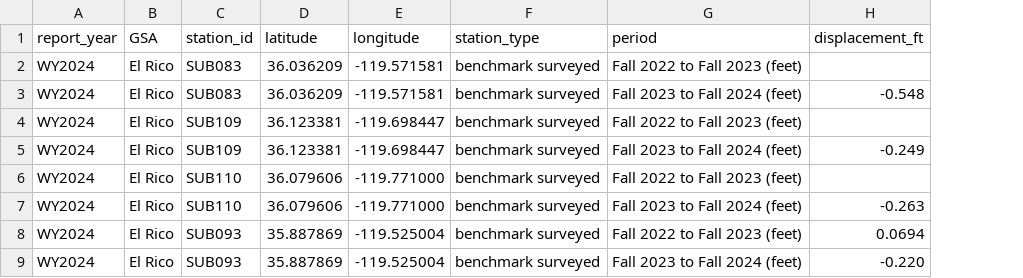
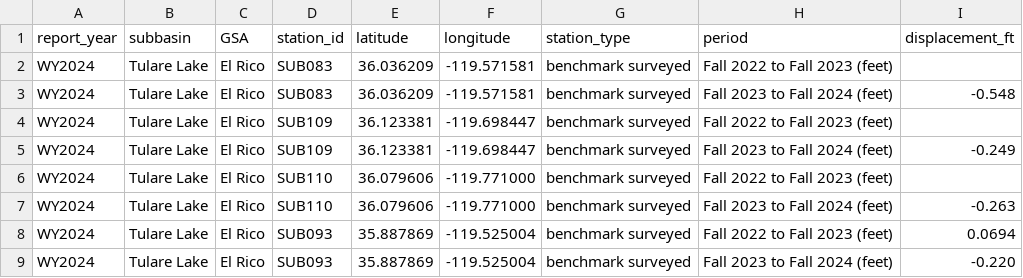
Before and after one commit to GreenAcresAg/sgma-annual-report-data, a CSV file: data/benchmark_displacement_annual.csv, drawn as a sheet; only a part is shown; the diff names each change by its address in the sheet, - before the commit and + after, or states it on an @@ line.

```diff
--- a/data/benchmark_displacement_annual.csv
+++ b/data/benchmark_displacement_annual.csv
+column B (subbasin), rows 2-9: all Tulare Lake
```
Also changed, not shown: 1 other file.
